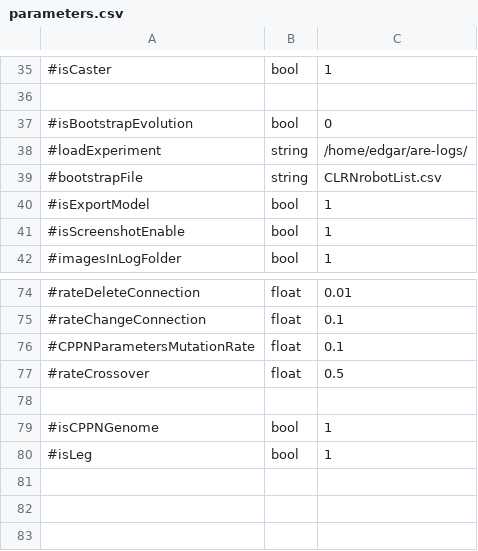
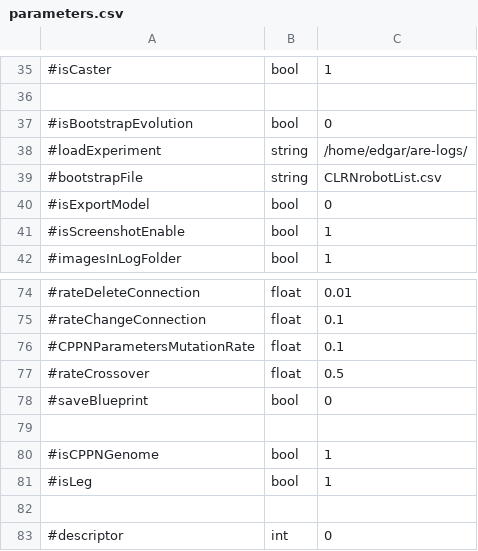
Before and after one commit to AutonomousRoboticEvolution/AREFramework, a CSV file: experiments/bodyplantesting_nn2/parameters.csv, drawn as a sheet; only a part is shown, gaps mark what is left out.

```diff
--- a/experiments/bodyplantesting_nn2/parameters.csv
+++ b/experiments/bodyplantesting_nn2/parameters.csv
@@ -39,3 +39,3 @@
 #bootstrapFile,string,CLRNrobotList.csv
-#isExportModel,bool,1
+#isExportModel,bool,0
 #isScreenshotEnable,bool,1
@@ -77,2 +77,3 @@
 #rateCrossover,float,0.5
+#saveBlueprint,bool,0
 
@@ -80 +81,3 @@
 #isLeg,bool,1
+
+#descriptor,int,0
```
Also changed, not shown: experiments/bodyplantesting_protomatrix/parameters.csv, 16 other files.
